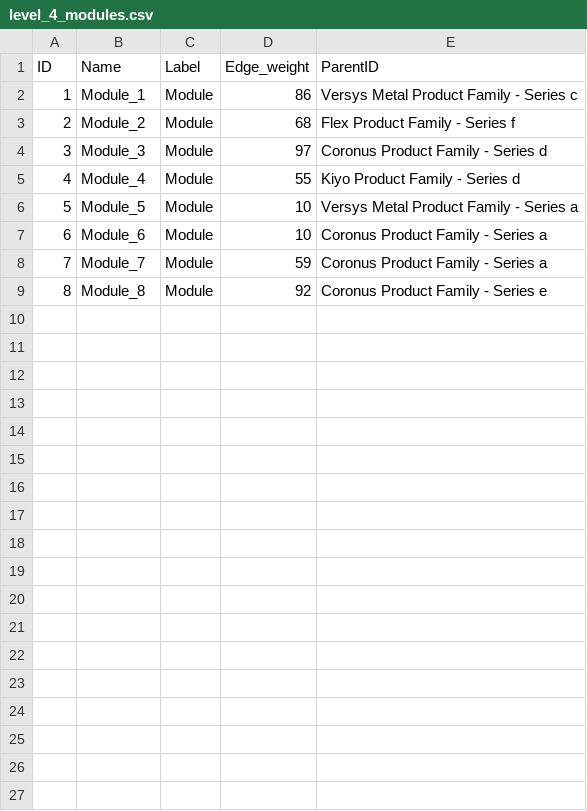
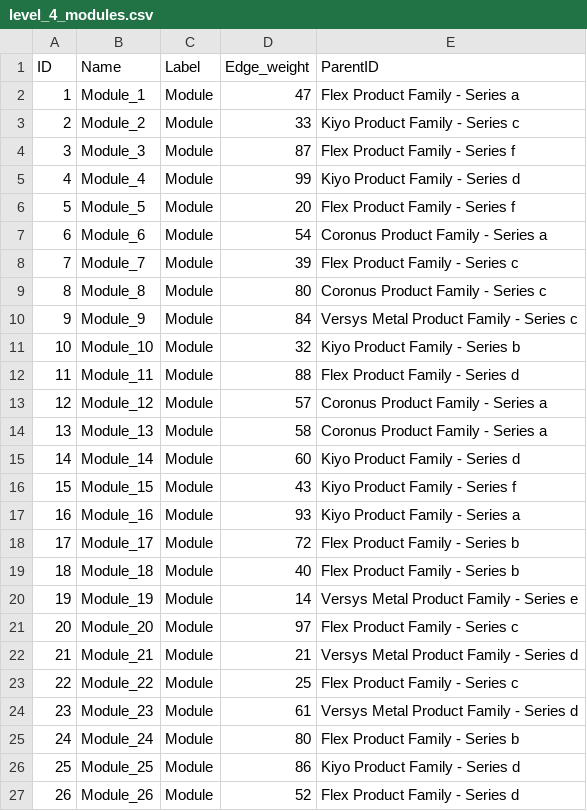
Before and after one commit to ash3173/BOMGenerator, a CSV file: level_4_modules.csv, drawn as a sheet; only a part is shown; the diff covers the shown part only.

```diff
--- a/level_4_modules.csv
+++ b/level_4_modules.csv
@@ -1,9 +1,27 @@
 ID,Name,Label,Edge_weight,ParentID
-1,Module_1,Module,86,Versys Metal Product Family - Series c
-2,Module_2,Module,68,Flex Product Family - Series f
-3,Module_3,Module,97,Coronus Product Family - Series d
-4,Module_4,Module,55,Kiyo Product Family - Series d
-5,Module_5,Module,10,Versys Metal Product Family - Series a
-6,Module_6,Module,10,Coronus Product Family - Series a
-7,Module_7,Module,59,Coronus Product Family - Series a
-8,Module_8,Module,92,Coronus Product Family - Series e
+1,Module_1,Module,47,Flex Product Family - Series a
+2,Module_2,Module,33,Kiyo Product Family - Series c
+3,Module_3,Module,87,Flex Product Family - Series f
+4,Module_4,Module,99,Kiyo Product Family - Series d
+5,Module_5,Module,20,Flex Product Family - Series f
+6,Module_6,Module,54,Coronus Product Family - Series a
+7,Module_7,Module,39,Flex Product Family - Series c
+8,Module_8,Module,80,Coronus Product Family - Series c
+9,Module_9,Module,84,Versys Metal Product Family - Series c
+10,Module_10,Module,32,Kiyo Product Family - Series b
+11,Module_11,Module,88,Flex Product Family - Series d
+12,Module_12,Module,57,Coronus Product Family - Series a
+13,Module_13,Module,58,Coronus Product Family - Series a
+14,Module_14,Module,60,Kiyo Product Family - Series d
+15,Module_15,Module,43,Kiyo Product Family - Series f
+16,Module_16,Module,93,Kiyo Product Family - Series a
+17,Module_17,Module,72,Flex Product Family - Series b
+18,Module_18,Module,40,Flex Product Family - Series b
+19,Module_19,Module,14,Versys Metal Product Family - Series e
+20,Module_20,Module,97,Flex Product Family - Series c
+21,Module_21,Module,21,Versys Metal Product Family - Series d
+22,Module_22,Module,25,Flex Product Family - Series c
+23,Module_23,Module,61,Versys Metal Product Family - Series d
+24,Module_24,Module,80,Flex Product Family - Series b
+25,Module_25,Module,86,Kiyo Product Family - Series d
+26,Module_26,Module,52,Flex Product Family - Series d
```
Also changed, not shown: 4 added rows elsewhere in this file, 6 other files.
